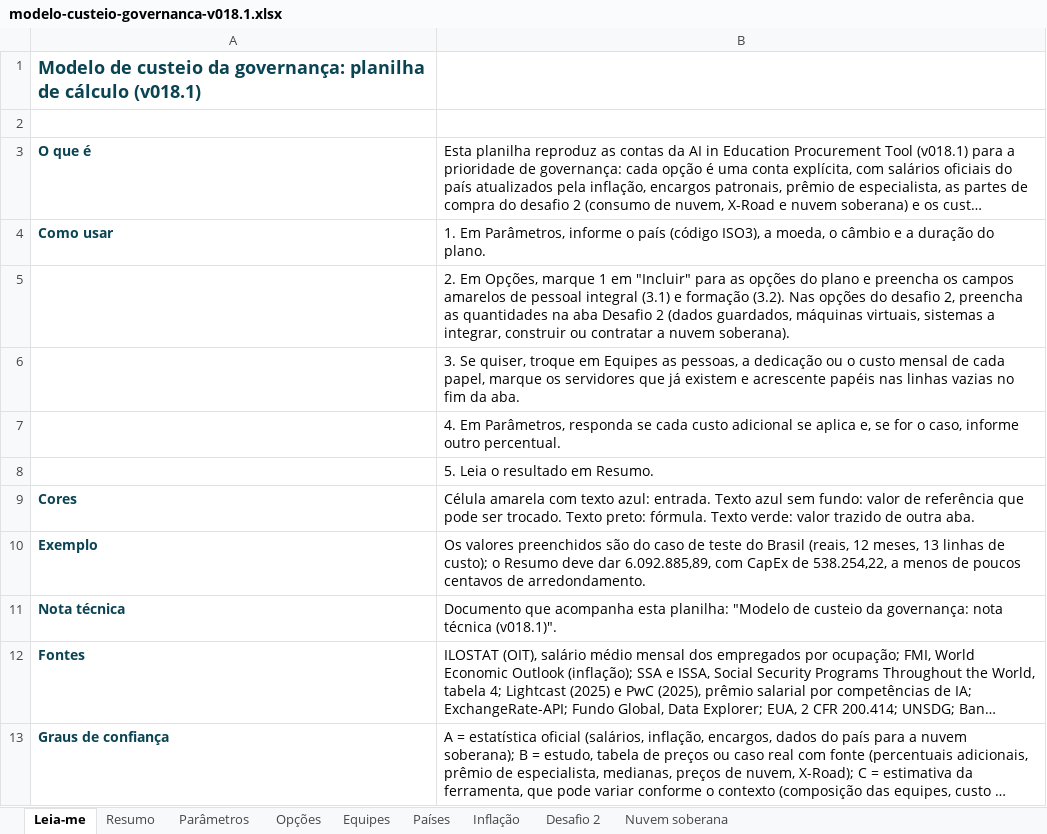
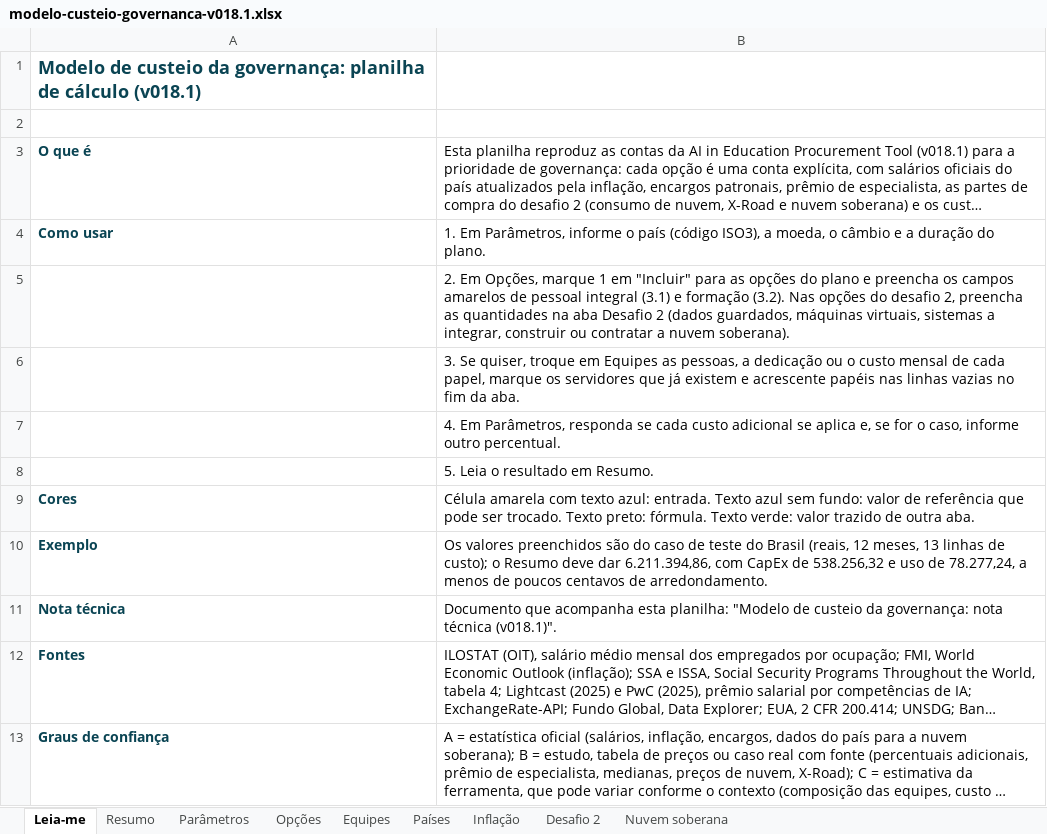
Before and after one commit to emanuelqueiroga/unesco-ai-procurement-tool, an Excel workbook: docs/teste/v018.1/arquivos/modelo-custeio-governanca-v018.1.xlsx, sheet Leia-me, drawn as a sheet; long unchanged cells end in …; values as stored, in another font and other column widths than the file's, no borders; the diff names each change by its address in the sheet, - before the commit and + after, or states it on an @@ line.

```diff
--- a/docs/teste/v018.1/arquivos/modelo-custeio-governanca-v018.1.xlsx (sheet Leia-me)
+++ b/docs/teste/v018.1/arquivos/modelo-custeio-governanca-v018.1.xlsx (sheet Leia-me)
-B10: …deve dar 6.092.885,89, com CapEx de 538.254,22, a menos…
+B10: …deve dar 6.211.394,86, com CapEx de 538.256,32 e uso de 78.277,24, a menos…
```
Also changed, not shown: sheet Opções, sheet Resumo, sheet Parâmetros, sheet Desafio 2, formulas that keep their value, docs/teste/v018.1/arquivos/governance-costing-model-v018.1.xlsx, 35 other files.
